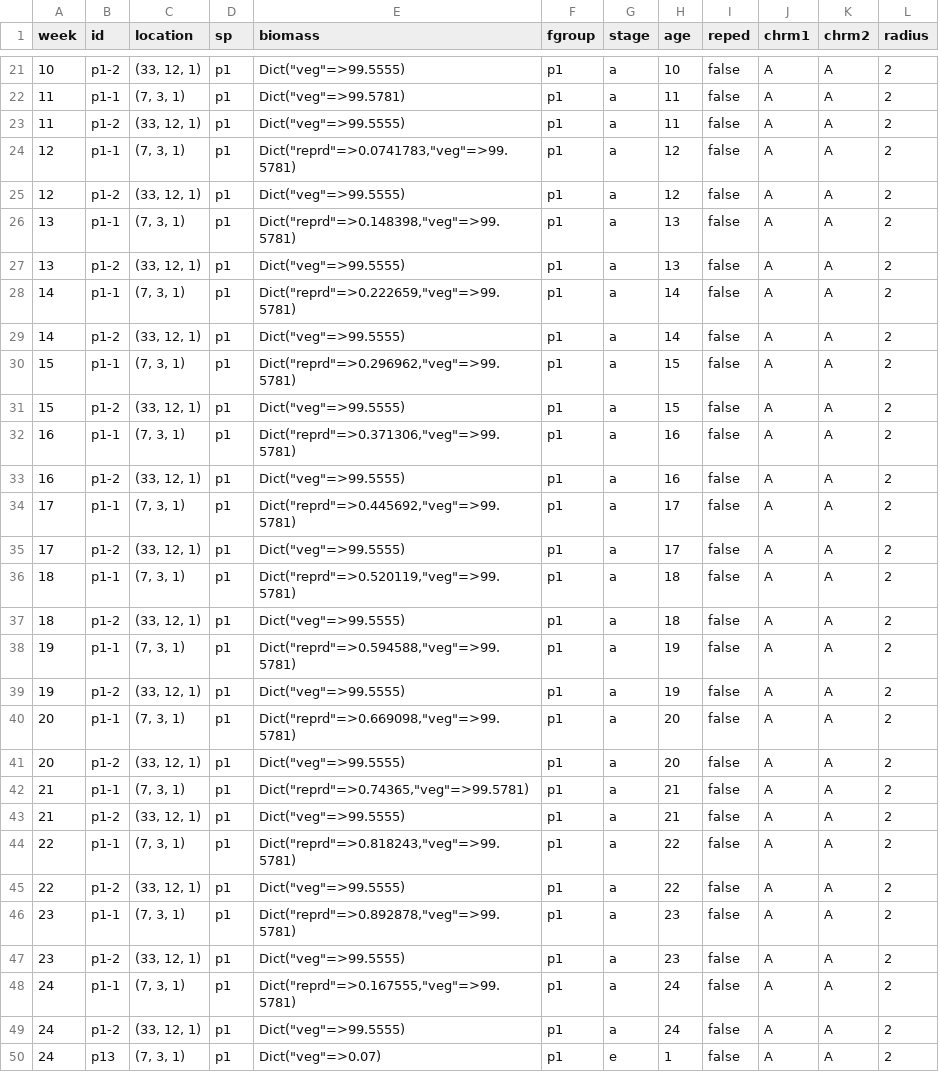
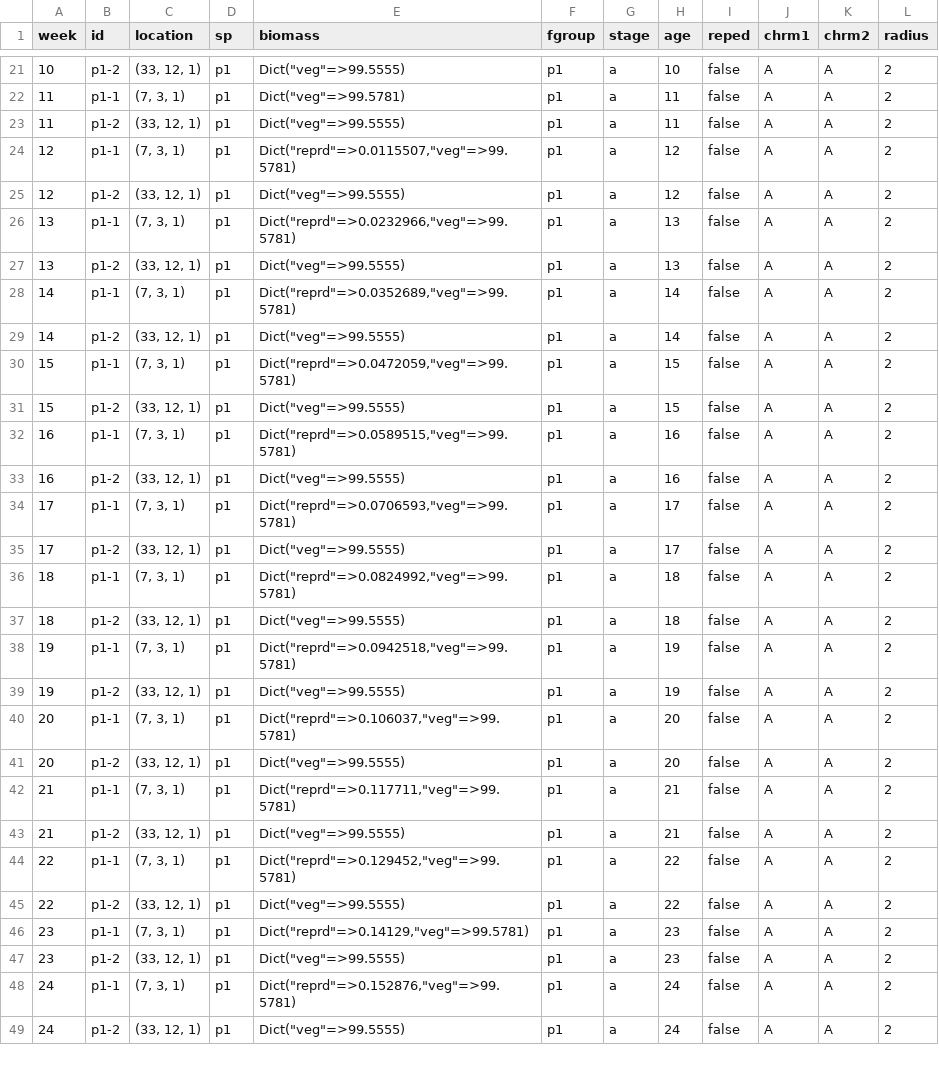
Before and after one commit to ludmillafigueiredo/edm, a CSV file: EDoutputs/singlesp1/orgsweekly.csv, drawn as a sheet; only a part is shown, gaps mark what is left out; the diff covers the shown part only.

Commit message:
HPC results for single species, 1m2, annual temperature working

```diff
--- a/EDoutputs/singlesp1/orgsweekly.csv
+++ b/EDoutputs/singlesp1/orgsweekly.csv
@@ -23,28 +23,27 @@ week	id	location	sp	biomass	fgroup	stage	age	reped	chrm1	chrm2	radius
 11	p1-2	(33, 12, 1)	p1	Dict("veg"=>99.5555)	p1	a	11	false	A	A	2
-12	p1-1	(7, 3, 1)	p1	Dict("reprd"=>0.0741783,"veg"=>99.5781)	p1	a	12	false	A	A	2
+12	p1-1	(7, 3, 1)	p1	Dict("reprd"=>0.0115507,"veg"=>99.5781)	p1	a	12	false	A	A	2
 12	p1-2	(33, 12, 1)	p1	Dict("veg"=>99.5555)	p1	a	12	false	A	A	2
-13	p1-1	(7, 3, 1)	p1	Dict("reprd"=>0.148398,"veg"=>99.5781)	p1	a	13	false	A	A	2
+13	p1-1	(7, 3, 1)	p1	Dict("reprd"=>0.0232966,"veg"=>99.5781)	p1	a	13	false	A	A	2
 13	p1-2	(33, 12, 1)	p1	Dict("veg"=>99.5555)	p1	a	13	false	A	A	2
-14	p1-1	(7, 3, 1)	p1	Dict("reprd"=>0.222659,"veg"=>99.5781)	p1	a	14	false	A	A	2
+14	p1-1	(7, 3, 1)	p1	Dict("reprd"=>0.0352689,"veg"=>99.5781)	p1	a	14	false	A	A	2
 14	p1-2	(33, 12, 1)	p1	Dict("veg"=>99.5555)	p1	a	14	false	A	A	2
-15	p1-1	(7, 3, 1)	p1	Dict("reprd"=>0.296962,"veg"=>99.5781)	p1	a	15	false	A	A	2
+15	p1-1	(7, 3, 1)	p1	Dict("reprd"=>0.0472059,"veg"=>99.5781)	p1	a	15	false	A	A	2
 15	p1-2	(33, 12, 1)	p1	Dict("veg"=>99.5555)	p1	a	15	false	A	A	2
-16	p1-1	(7, 3, 1)	p1	Dict("reprd"=>0.371306,"veg"=>99.5781)	p1	a	16	false	A	A	2
+16	p1-1	(7, 3, 1)	p1	Dict("reprd"=>0.0589515,"veg"=>99.5781)	p1	a	16	false	A	A	2
 16	p1-2	(33, 12, 1)	p1	Dict("veg"=>99.5555)	p1	a	16	false	A	A	2
-17	p1-1	(7, 3, 1)	p1	Dict("reprd"=>0.445692,"veg"=>99.5781)	p1	a	17	false	A	A	2
+17	p1-1	(7, 3, 1)	p1	Dict("reprd"=>0.0706593,"veg"=>99.5781)	p1	a	17	false	A	A	2
 17	p1-2	(33, 12, 1)	p1	Dict("veg"=>99.5555)	p1	a	17	false	A	A	2
-18	p1-1	(7, 3, 1)	p1	Dict("reprd"=>0.520119,"veg"=>99.5781)	p1	a	18	false	A	A	2
+18	p1-1	(7, 3, 1)	p1	Dict("reprd"=>0.0824992,"veg"=>99.5781)	p1	a	18	false	A	A	2
 18	p1-2	(33, 12, 1)	p1	Dict("veg"=>99.5555)	p1	a	18	false	A	A	2
-19	p1-1	(7, 3, 1)	p1	Dict("reprd"=>0.594588,"veg"=>99.5781)	p1	a	19	false	A	A	2
+19	p1-1	(7, 3, 1)	p1	Dict("reprd"=>0.0942518,"veg"=>99.5781)	p1	a	19	false	A	A	2
 19	p1-2	(33, 12, 1)	p1	Dict("veg"=>99.5555)	p1	a	19	false	A	A	2
-20	p1-1	(7, 3, 1)	p1	Dict("reprd"=>0.669098,"veg"=>99.5781)	p1	a	20	false	A	A	2
+20	p1-1	(7, 3, 1)	p1	Dict("reprd"=>0.106037,"veg"=>99.5781)	p1	a	20	false	A	A	2
 20	p1-2	(33, 12, 1)	p1	Dict("veg"=>99.5555)	p1	a	20	false	A	A	2
-21	p1-1	(7, 3, 1)	p1	Dict("reprd"=>0.74365,"veg"=>99.5781)	p1	a	21	false	A	A	2
+21	p1-1	(7, 3, 1)	p1	Dict("reprd"=>0.117711,"veg"=>99.5781)	p1	a	21	false	A	A	2
 21	p1-2	(33, 12, 1)	p1	Dict("veg"=>99.5555)	p1	a	21	false	A	A	2
-22	p1-1	(7, 3, 1)	p1	Dict("reprd"=>0.818243,"veg"=>99.5781)	p1	a	22	false	A	A	2
+22	p1-1	(7, 3, 1)	p1	Dict("reprd"=>0.129452,"veg"=>99.5781)	p1	a	22	false	A	A	2
 22	p1-2	(33, 12, 1)	p1	Dict("veg"=>99.5555)	p1	a	22	false	A	A	2
-23	p1-1	(7, 3, 1)	p1	Dict("reprd"=>0.892878,"veg"=>99.5781)	p1	a	23	false	A	A	2
+23	p1-1	(7, 3, 1)	p1	Dict("reprd"=>0.14129,"veg"=>99.5781)	p1	a	23	false	A	A	2
 23	p1-2	(33, 12, 1)	p1	Dict("veg"=>99.5555)	p1	a	23	false	A	A	2
-24	p1-1	(7, 3, 1)	p1	Dict("reprd"=>0.167555,"veg"=>99.5781)	p1	a	24	false	A	A	2
+24	p1-1	(7, 3, 1)	p1	Dict("reprd"=>0.152876,"veg"=>99.5781)	p1	a	24	false	A	A	2
 24	p1-2	(33, 12, 1)	p1	Dict("veg"=>99.5555)	p1	a	24	false	A	A	2
-24	p13	(7, 3, 1)	p1	Dict("veg"=>0.07)	p1	e	1	false	A	A	2
```
Also changed, not shown: 28 edited cells elsewhere in this file, 2 other files.
